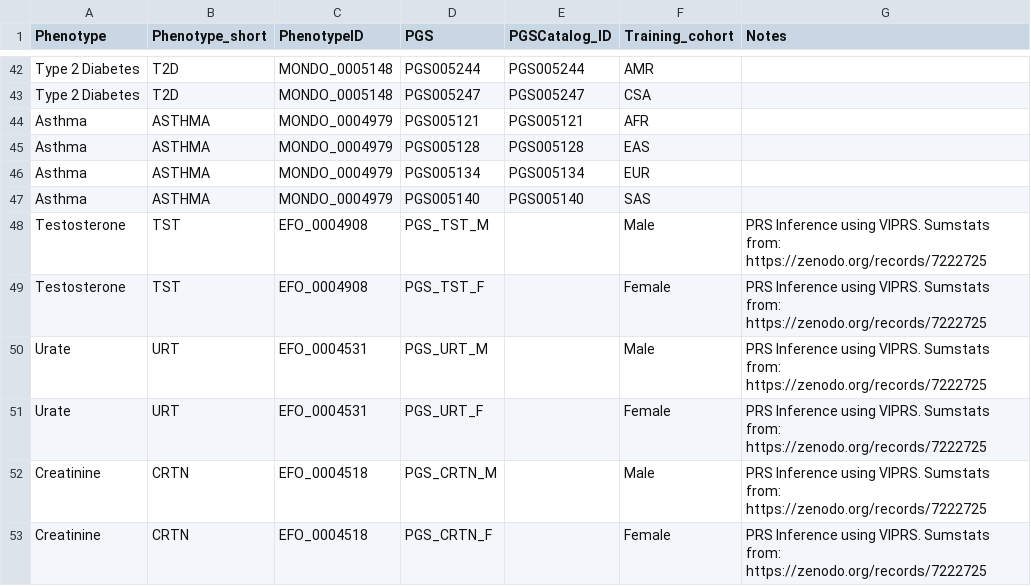
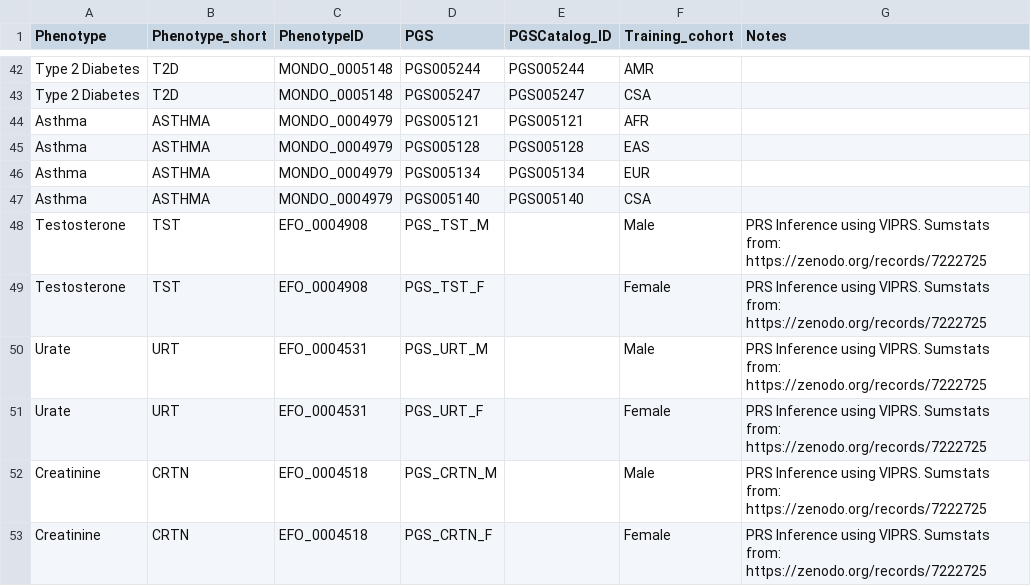
Before and after one commit to JackSong88/moe-prs-paper, a CSV file: tables/phenotype_prs_table.csv, drawn as a sheet; only a part is shown, gaps mark what is left out.

Commit message:
Updating plotting scripts to accommodate new phenotypes

```diff
--- a/tables/phenotype_prs_table.csv
+++ b/tables/phenotype_prs_table.csv
@@ -46,3 +46,3 @@ Asthma,ASTHMA,"MONDO_0004979",PGS005128,PGS005128,EAS,
 Asthma,ASTHMA,"MONDO_0004979",PGS005134,PGS005134,EUR,
-Asthma,ASTHMA,"MONDO_0004979",PGS005140,PGS005140,SAS,
+Asthma,ASTHMA,"MONDO_0004979",PGS005140,PGS005140,CSA,
 Testosterone,TST,"EFO_0004908",PGS_TST_M,,Male,"PRS Inference using VIPRS. Sumstats from: https://zenodo.org/records/7222725"
```
Also changed, not shown: 14 other files.
